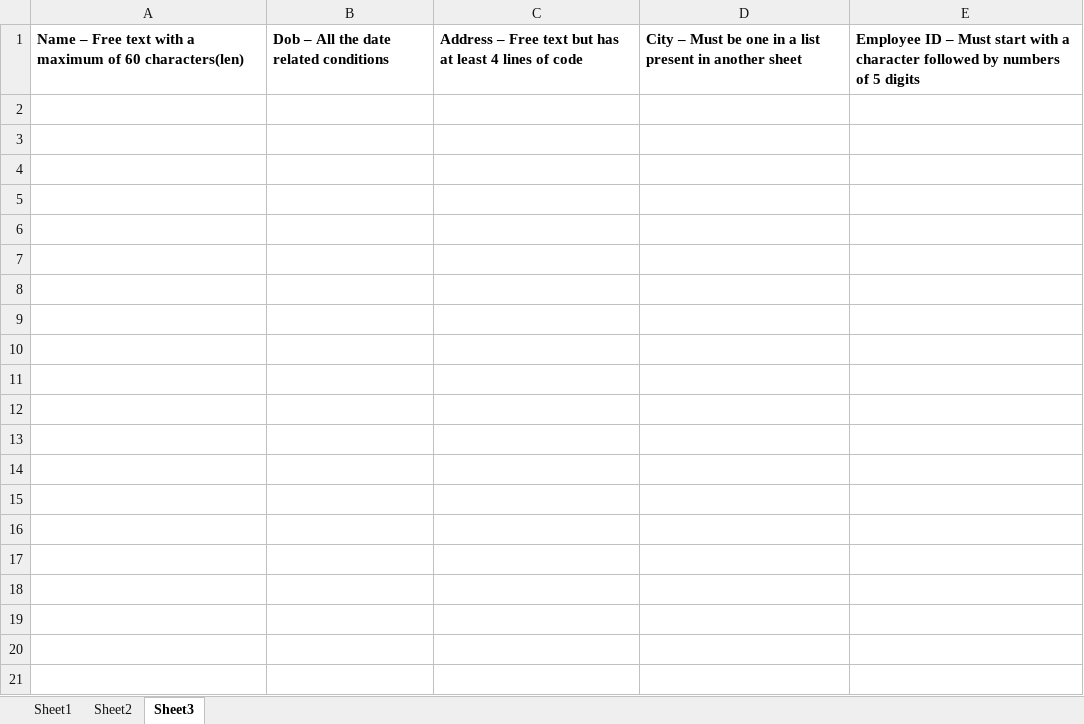
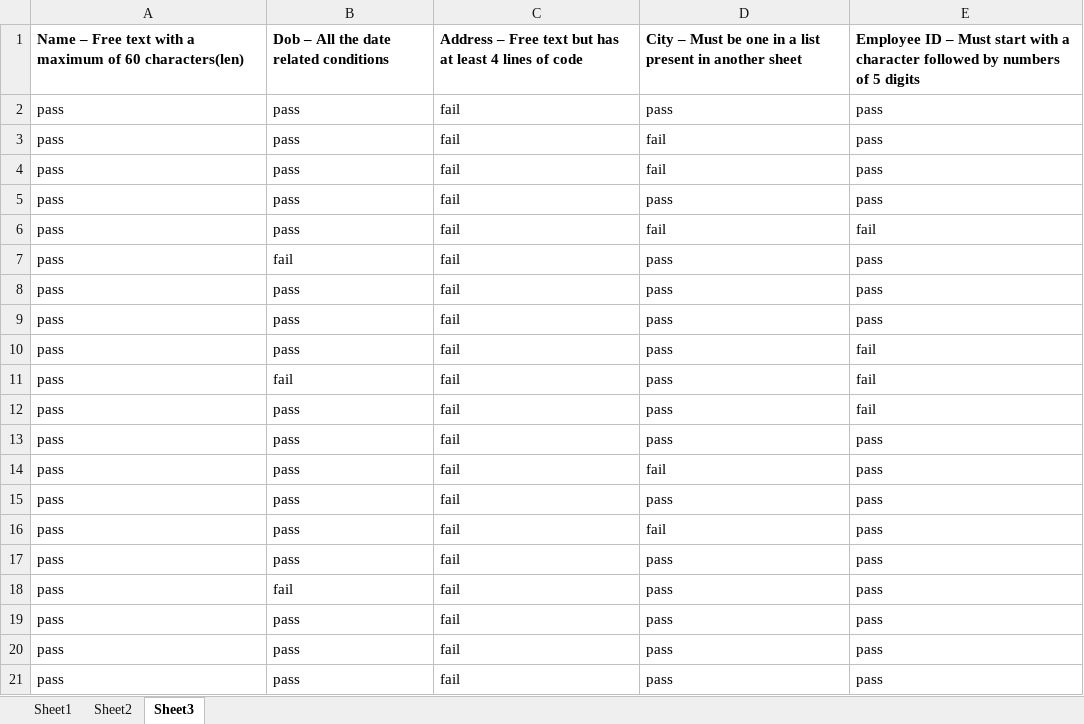
Before and after one commit to SteffinRayen/fluffy-chainsaw, an Excel workbook: WIP/files/Q16.xlsx, sheet Sheet3, drawn as a sheet; only a part is shown; values as stored, in another font and other column widths than the file's, no borders; the diff covers the shown part only; the diff names each change by its address in the sheet, - before the commit and + after, or states it on an @@ line.

```diff
--- a/WIP/files/Q16.xlsx (sheet Sheet3)
+++ b/WIP/files/Q16.xlsx (sheet Sheet3)
+row 2: pass | pass | fail | pass | pass
+row 3: pass | pass | fail | fail | pass
+row 4: pass | pass | fail | fail | pass
+row 5: pass | pass | fail | pass | pass
+row 6: pass | pass | fail | fail | fail
+row 7: pass | fail | fail | pass | pass
+row 8: pass | pass | fail | pass | pass
+row 9: pass | pass | fail | pass | pass
+row 10: pass | pass | fail | pass | fail
+row 11: pass | fail | fail | pass | fail
+row 12: pass | pass | fail | pass | fail
+row 13: pass | pass | fail | pass | pass
+row 14: pass | pass | fail | fail | pass
+row 15: pass | pass | fail | pass | pass
+row 16: pass | pass | fail | fail | pass
+row 17: pass | pass | fail | pass | pass
+row 18: pass | fail | fail | pass | pass
+row 19: pass | pass | fail | pass | pass
+row 20: pass | pass | fail | pass | pass
+row 21: pass | pass | fail | pass | pass
```
Also changed, not shown: 40 added rows elsewhere in this sheet, WIP/files/Q03.xlsx, WIP/files/Q10.xlsx, 17 other files.
